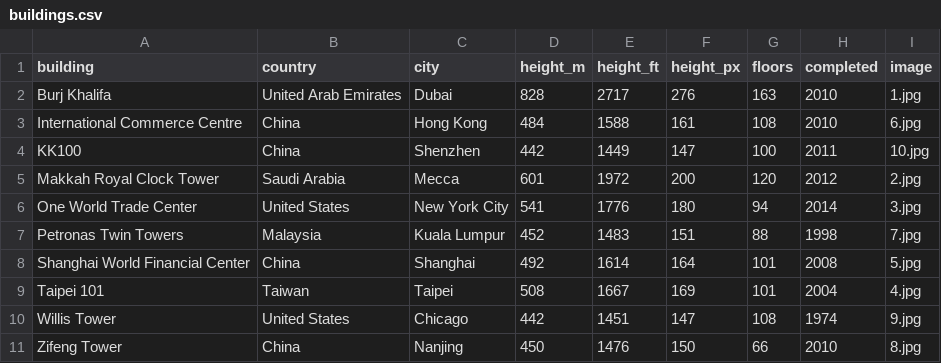
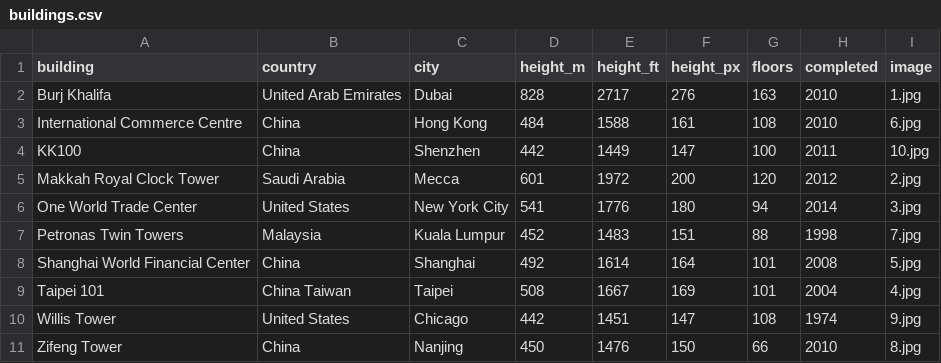
Before and after one commit to Tristean9/D3ProVisual, a CSV file: public/buildings/buildings.csv, drawn as a sheet.

```diff
--- a/public/buildings/buildings.csv
+++ b/public/buildings/buildings.csv
@@ -8,3 +8,3 @@ Petronas Twin Towers,Malaysia,Kuala Lumpur,452,1483,151,88,1998,7.jpg
 Shanghai World Financial Center,China,Shanghai,492,1614,164,101,2008,5.jpg
-Taipei 101,Taiwan,Taipei,508,1667,169,101,2004,4.jpg
+Taipei 101,China Taiwan,Taipei,508,1667,169,101,2004,4.jpg
 Willis Tower,United States,Chicago,442,1451,147,108,1974,9.jpg
```
Also changed, not shown: 1 other file.
